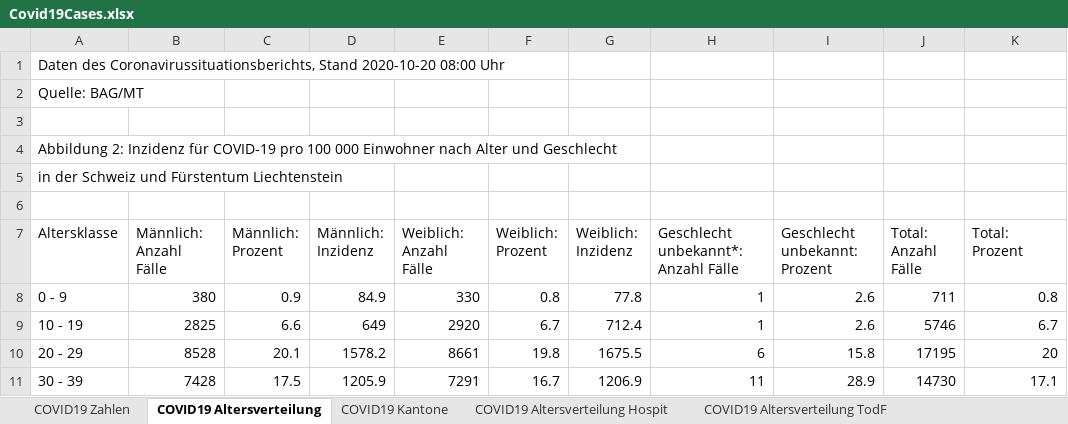
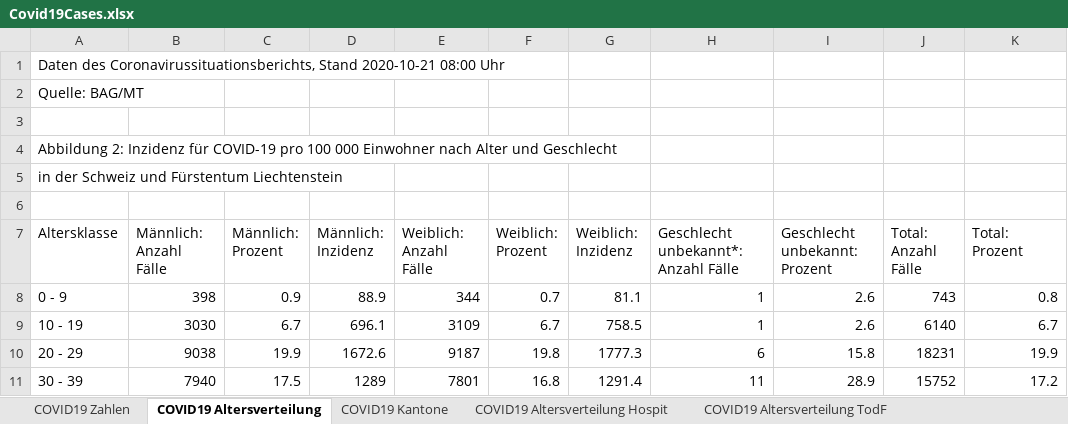
Before and after one commit to dankaufmann/f-curve, an Excel workbook: Data/Covid19Cases.xlsx, sheet COVID19 Altersverteilung, drawn as a sheet; only a part is shown; values as stored, in another font and other column widths than the file's, no borders; the diff covers the shown part only; the diff names each change by its address in the sheet, - before the commit and + after, or states it on an @@ line.

```diff
--- a/Data/Covid19Cases.xlsx (sheet COVID19 Altersverteilung)
+++ b/Data/Covid19Cases.xlsx (sheet COVID19 Altersverteilung)
-A1 (Altersklasse): …Coronavirussituationsberichts, Stand 2020-10-20 08:00 Uhr
+A1 (Altersklasse): …Coronavirussituationsberichts, Stand 2020-10-21 08:00 Uhr
-B8 (Männlich: Anzahl Fälle): 380
+B8 (Männlich: Anzahl Fälle): 398
-D8 (Männlich: Inzidenz): 84.9
+D8 (Männlich: Inzidenz): 88.9
-E8 (Weiblich: Anzahl Fälle): 330
+E8 (Weiblich: Anzahl Fälle): 344
-F8 (Weiblich: Prozent): 0.8
+F8 (Weiblich: Prozent): 0.7
-G8 (Weiblich: Inzidenz): 77.8
+G8 (Weiblich: Inzidenz): 81.1
-J8 (Total: Anzahl Fälle): 711
+J8 (Total: Anzahl Fälle): 743
-B9 (Männlich: Anzahl Fälle): 2825
+B9 (Männlich: Anzahl Fälle): 3030
-C9 (Männlich: Prozent): 6.6
+C9 (Männlich: Prozent): 6.7
-D9 (Männlich: Inzidenz): 649
+D9 (Männlich: Inzidenz): 696.1
-E9 (Weiblich: Anzahl Fälle): 2920
+E9 (Weiblich: Anzahl Fälle): 3109
-G9 (Weiblich: Inzidenz): 712.4
+G9 (Weiblich: Inzidenz): 758.5
-J9 (Total: Anzahl Fälle): 5746
+J9 (Total: Anzahl Fälle): 6140
-B10 (Männlich: Anzahl Fälle): 8528
+B10 (Männlich: Anzahl Fälle): 9038
-C10 (Männlich: Prozent): 20.1
+C10 (Männlich: Prozent): 19.9
-D10 (Männlich: Inzidenz): 1578.2
+D10 (Männlich: Inzidenz): 1672.6
-E10 (Weiblich: Anzahl Fälle): 8661
+E10 (Weiblich: Anzahl Fälle): 9187
-G10 (Weiblich: Inzidenz): 1675.5
+G10 (Weiblich: Inzidenz): 1777.3
-J10 (Total: Anzahl Fälle): 17195
+J10 (Total: Anzahl Fälle): 18231
-K10 (Total: Prozent): 20
+K10 (Total: Prozent): 19.9
-B11 (Männlich: Anzahl Fälle): 7428
+B11 (Männlich: Anzahl Fälle): 7940
-D11 (Männlich: Inzidenz): 1205.9
+D11 (Männlich: Inzidenz): 1289
-E11 (Weiblich: Anzahl Fälle): 7291
+E11 (Weiblich: Anzahl Fälle): 7801
-F11 (Weiblich: Prozent): 16.7
+F11 (Weiblich: Prozent): 16.8
-G11 (Weiblich: Inzidenz): 1206.9
+G11 (Weiblich: Inzidenz): 1291.4
-J11 (Total: Anzahl Fälle): 14730
+J11 (Total: Anzahl Fälle): 15752
-K11 (Total: Prozent): 17.1
+K11 (Total: Prozent): 17.2
```
Also changed, not shown: 35 edited cells elsewhere in this sheet, sheet COVID19 Isolation Quarantäne, sheet COVID19 Kantone, sheet COVID19 Zahlen, sheet COVID19 Altersverteilung Hospit, sheet COVID19 Altersverteilung TodF, Data/Covid19CasesJH.xlsx, 38 other files.
